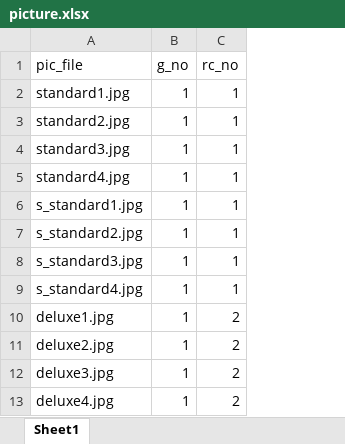
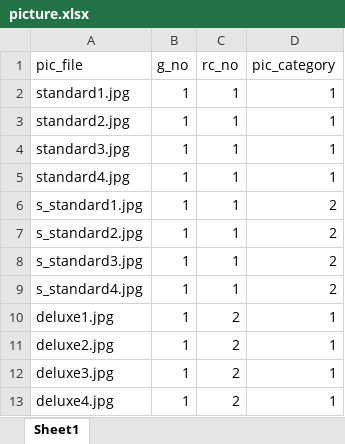
Before and after one commit to jyh0131/project_hotel, an Excel workbook: data/docs/csv/picture.xlsx, sheet Sheet1, drawn as a sheet; only a part is shown; values as stored, in another font and other column widths than the file's, no borders; the diff names each change by its address in the sheet, - before the commit and + after, or states it on an @@ line.

```diff
--- a/data/docs/csv/picture.xlsx (sheet Sheet1)
+++ b/data/docs/csv/picture.xlsx (sheet Sheet1)
+column D (pic_category), rows 2-13: 1 | 1 | 1 | 1 | 2 | 2 | 2 | 2 | 1 | 1 | 1 | 1
```
Also changed, not shown: data/docs/csv/g_type.xlsx, 19 other files.
